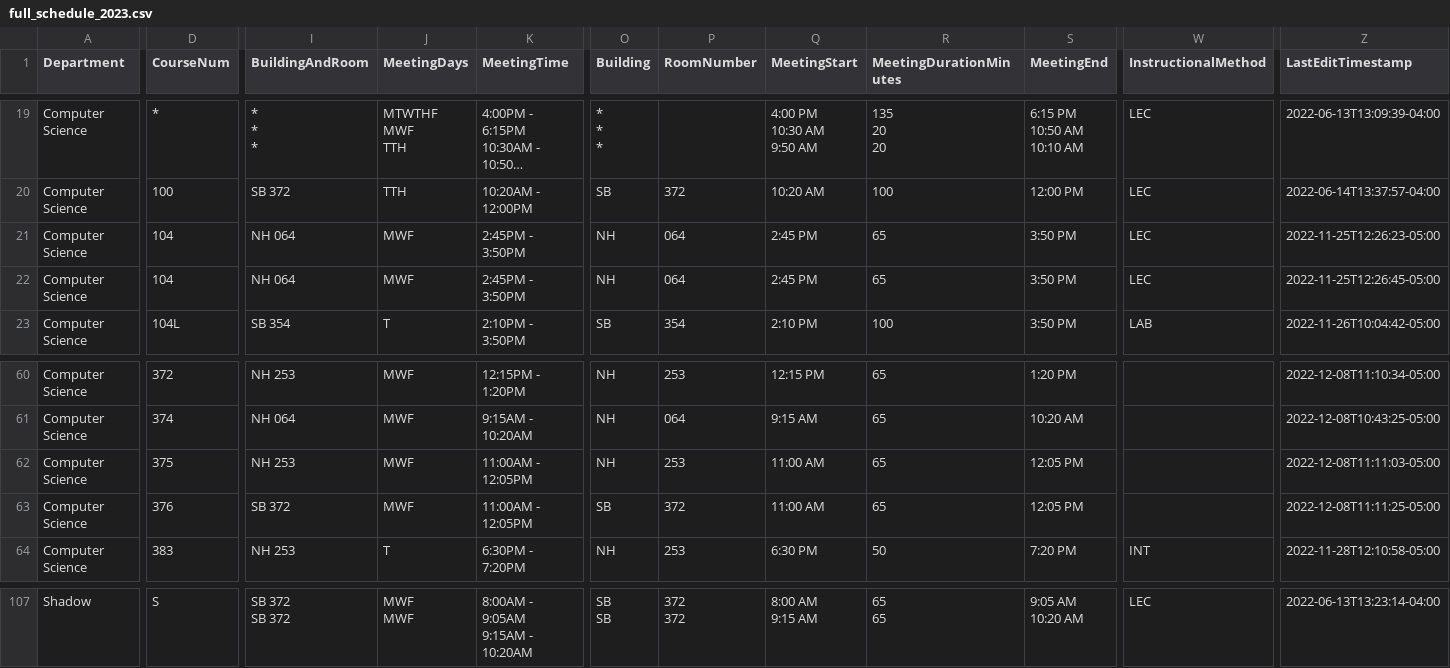
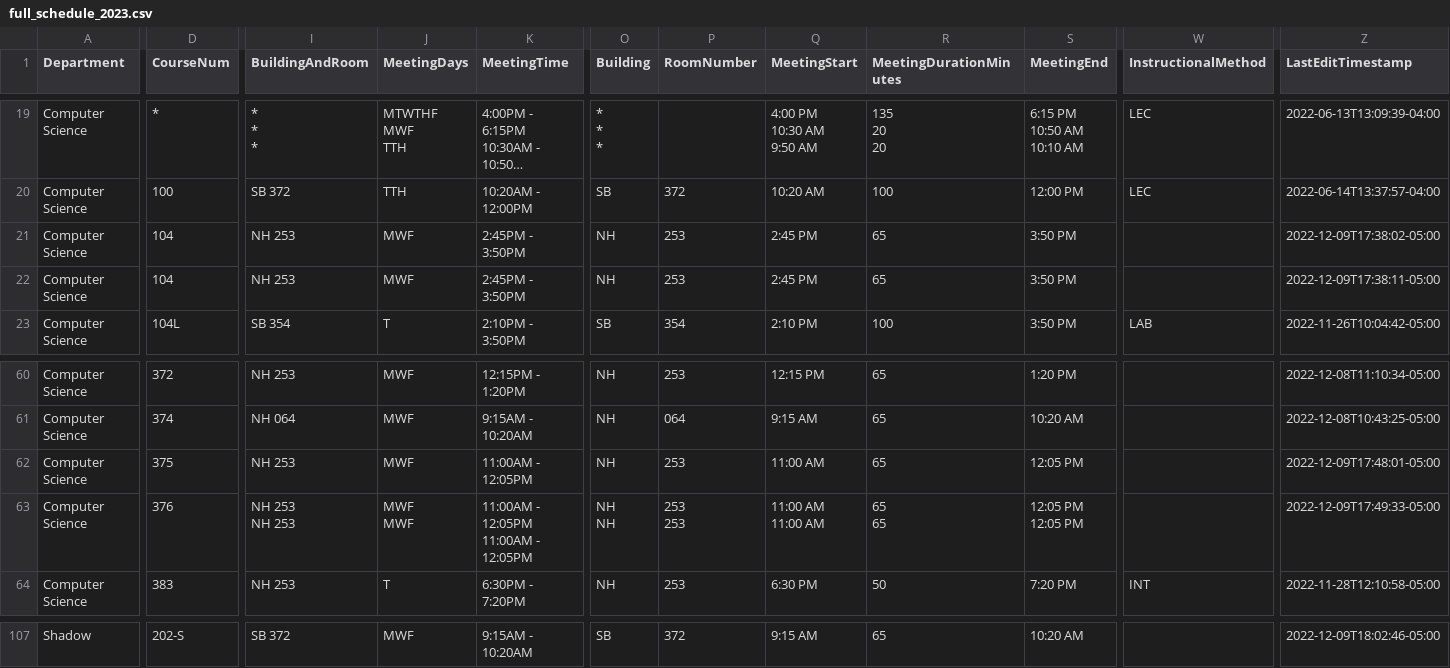
Before and after one commit to kvlinden/kvlinden.github.io, a CSV file: data/full_schedule_2023.csv, drawn as a sheet; only a part is shown, gaps mark what is left out; long unchanged cells end in …; ↵ is a line break in a cell; the diff covers the shown part only; the diff names each change by its address in the sheet, - before the commit and + after, or states it on an @@ line.

```diff
--- a/data/full_schedule_2023.csv
+++ b/data/full_schedule_2023.csv
-I21:I22 (BuildingAndRoom): NH 064
+I21:I22 (BuildingAndRoom): NH 253
-P21:P22 (RoomNumber): 064
+P21:P22 (RoomNumber): 253
-W21:W22 (InstructionalMethod): LEC
+W21:W22 (InstructionalMethod): (empty)
-Z21 (LastEditTimestamp): 2022-11-25T12:26:23-05:00
+Z21 (LastEditTimestamp): 2022-12-09T17:38:02-05:00
-Z22 (LastEditTimestamp): 2022-11-25T12:26:45-05:00
+Z22 (LastEditTimestamp): 2022-12-09T17:38:11-05:00
-Z62 (LastEditTimestamp): 2022-12-08T11:11:03-05:00
+Z62 (LastEditTimestamp): 2022-12-09T17:48:01-05:00
-I63 (BuildingAndRoom): SB 372
+I63 (BuildingAndRoom): NH 253 ↵ NH 253
-J63 (MeetingDays): MWF
+J63 (MeetingDays): MWF ↵ MWF
-K63 (MeetingTime): 11:00AM - 12:05PM
+K63 (MeetingTime): 11:00AM - 12:05PM ↵ 11:00AM - 12:05PM
-O63 (Building): SB
+O63 (Building): NH ↵ NH
-P63 (RoomNumber): 372
+P63 (RoomNumber): 253 ↵ 253
-Q63 (MeetingStart): 11:00 AM
+Q63 (MeetingStart): 11:00 AM ↵ 11:00 AM
-R63 (MeetingDurationMinutes): 65
+R63 (MeetingDurationMinutes): 65 ↵ 65
-S63 (MeetingEnd): 12:05 PM
+S63 (MeetingEnd): 12:05 PM ↵ 12:05 PM
-Z63 (LastEditTimestamp): 2022-12-08T11:11:25-05:00
+Z63 (LastEditTimestamp): 2022-12-09T17:49:33-05:00
-D107 (CourseNum): S
+D107 (CourseNum): 202-S
-I107 (BuildingAndRoom): SB 372 ↵ SB 372
+I107 (BuildingAndRoom): SB 372
-J107 (MeetingDays): MWF ↵ MWF
+J107 (MeetingDays): MWF
-K107 (MeetingTime): 8:00AM - 9:05AM ↵ 9:15AM - 10:20AM
+K107 (MeetingTime): 9:15AM - 10:20AM
-O107 (Building): SB ↵ SB
+O107 (Building): SB
-P107 (RoomNumber): 372 ↵ 372
+P107 (RoomNumber): 372
-Q107 (MeetingStart): 8:00 AM ↵ 9:15 AM
+Q107 (MeetingStart): 9:15 AM
-R107 (MeetingDurationMinutes): 65 ↵ 65
+R107 (MeetingDurationMinutes): 65
-S107 (MeetingEnd): 9:05 AM ↵ 10:20 AM
+S107 (MeetingEnd): 10:20 AM
-W107 (InstructionalMethod): LEC
+W107 (InstructionalMethod): (empty)
-Z107 (LastEditTimestamp): 2022-06-13T13:23:14-04:00
+Z107 (LastEditTimestamp): 2022-12-09T18:02:46-05:00
```
Also changed, not shown: 2 added rows, 2 removed rows and 83 edited cells elsewhere in this file.
